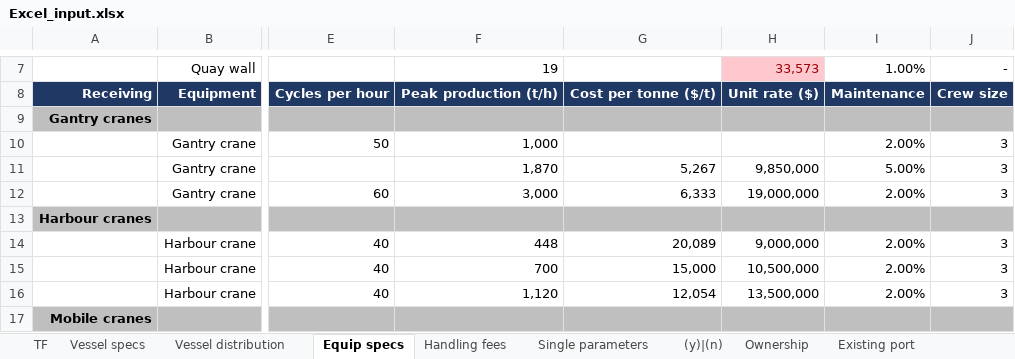
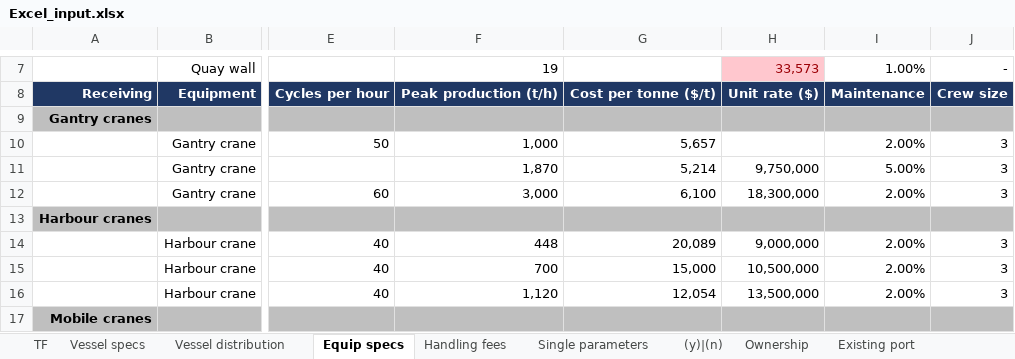
Before and after one commit to TUDelft-CITG/OpenTISim, an Excel workbook: excel_data/Excel_input.xlsx, sheet Equip specs, drawn as a sheet; only a part is shown, gaps mark what is left out; values as stored, in another font and other column widths than the file's, no borders; the diff names each change by its address in the sheet, - before the commit and + after, or states it on an @@ line.

Commit message:
- Introduction and methodology written - Project value estimator included - Project value evaluator included - Design method evaluator included

```diff
--- a/excel_data/Excel_input.xlsx (sheet Equip specs)
+++ b/excel_data/Excel_input.xlsx (sheet Equip specs)
-G10: (empty)
+G10: 5,657
-G11: 5,267
+G11: 5,214
-H11: 9,850,000
+H11: 9,750,000
-G12: 6,333
+G12: 6,100
-H12: 19,000,000
+H12: 18,300,000
```
Also changed, not shown: 38 other files.
